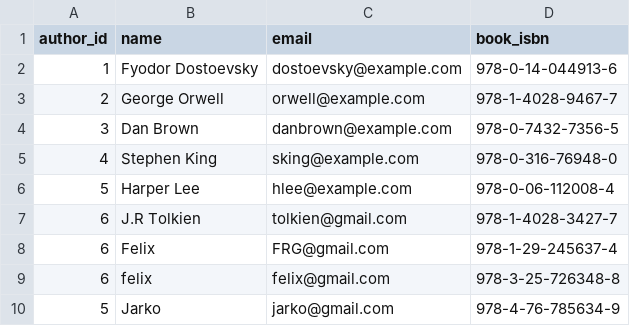
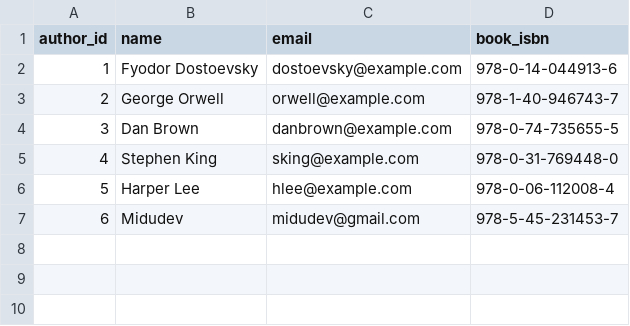
Before and after one commit to IronLibrary/IronLibrary, a CSV file: src/main/data/author.csv, drawn as a sheet.

```diff
--- a/src/main/data/author.csv
+++ b/src/main/data/author.csv
@@ -2,9 +2,6 @@ author_id,name,email,book_isbn
 1,Fyodor Dostoevsky,dostoevsky@example.com,978-0-14-044913-6
-2,George Orwell,orwell@example.com,978-1-4028-9467-7
-3,Dan Brown,danbrown@example.com,978-0-7432-7356-5
-4,Stephen King,sking@example.com,978-0-316-76948-0
+2,George Orwell,orwell@example.com,978-1-40-946743-7
+3,Dan Brown,danbrown@example.com,978-0-74-735655-5
+4,Stephen King,sking@example.com,978-0-31-769448-0
 5,Harper Lee,hlee@example.com,978-0-06-112008-4
-6,J.R Tolkien,tolkien@gmail.com,978-1-4028-3427-7
-6,Felix,FRG@gmail.com,978-1-29-245637-4
-6,felix,felix@gmail.com,978-3-25-726348-8
-5,Jarko,jarko@gmail.com,978-4-76-785634-9
+6,Midudev,midudev@gmail.com,978-5-45-231453-7
```
Also changed, not shown: src/main/data/book.csv, src/main/data/issue.csv, 1 other file.
